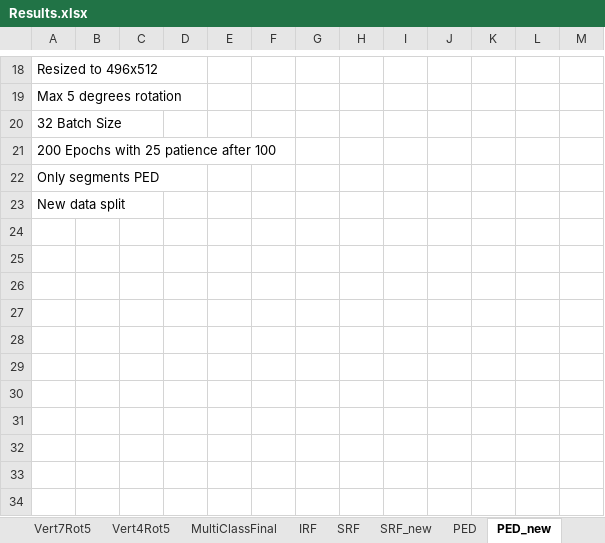
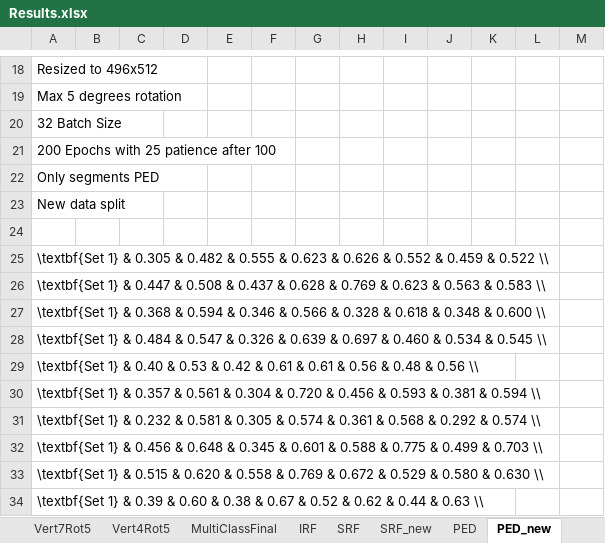
Before and after one commit to davidterroso/D, an Excel workbook: results/Results.xlsx, sheet PED_new, drawn as a sheet; only a part is shown, gaps mark what is left out; values as stored, in another font and other column widths than the file's, no borders; the diff names each change by its address in the sheet, - before the commit and + after, or states it on an @@ line.

```diff
--- a/results/Results.xlsx (sheet PED_new)
+++ b/results/Results.xlsx (sheet PED_new)
+row 24: (empty)
+row 25: \textbf{Set 1} & 0.305 & 0.482 & 0.555 & 0.623 & 0.626 & 0.552 & 0.459 & 0.522 \\
+row 26: \textbf{Set 1} & 0.447 & 0.508 & 0.437 & 0.628 & 0.769 & 0.623 & 0.563 & 0.583 \\
+row 27: \textbf{Set 1} & 0.368 & 0.594 & 0.346 & 0.566 & 0.328 & 0.618 & 0.348 & 0.600 \\
+row 28: \textbf{Set 1} & 0.484 & 0.547 & 0.326 & 0.639 & 0.697 & 0.460 & 0.534 & 0.545 \\
+row 29: \textbf{Set 1} & 0.40 & 0.53 & 0.42 & 0.61 & 0.61 & 0.56 & 0.48 & 0.56 \\
+row 30: \textbf{Set 1} & 0.357 & 0.561 & 0.304 & 0.720 & 0.456 & 0.593 & 0.381 & 0.594 \\
+row 31: \textbf{Set 1} & 0.232 & 0.581 & 0.305 & 0.574 & 0.361 & 0.568 & 0.292 & 0.574 \\
+row 32: \textbf{Set 1} & 0.456 & 0.648 & 0.345 & 0.601 & 0.588 & 0.775 & 0.499 & 0.703 \\
+row 33: \textbf{Set 1} & 0.515 & 0.620 & 0.558 & 0.769 & 0.672 & 0.529 & 0.580 & 0.630 \\
+row 34: \textbf{Set 1} & 0.39 & 0.60 & 0.38 & 0.67 & 0.52 & 0.62 & 0.44 & 0.63 \\
```
Also changed, not shown: sheet Vert7Rot5, sheet Small, sheet Vert4Variability, sheet IRF, sheet Vert4, sheet SRF_new, 6 more sheets, 3 other files.
